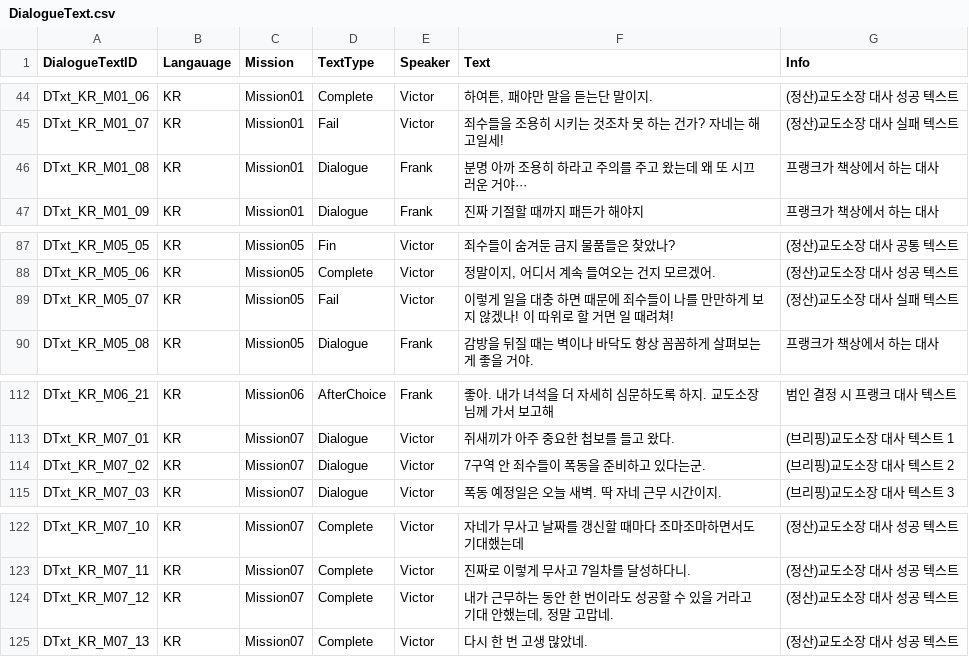
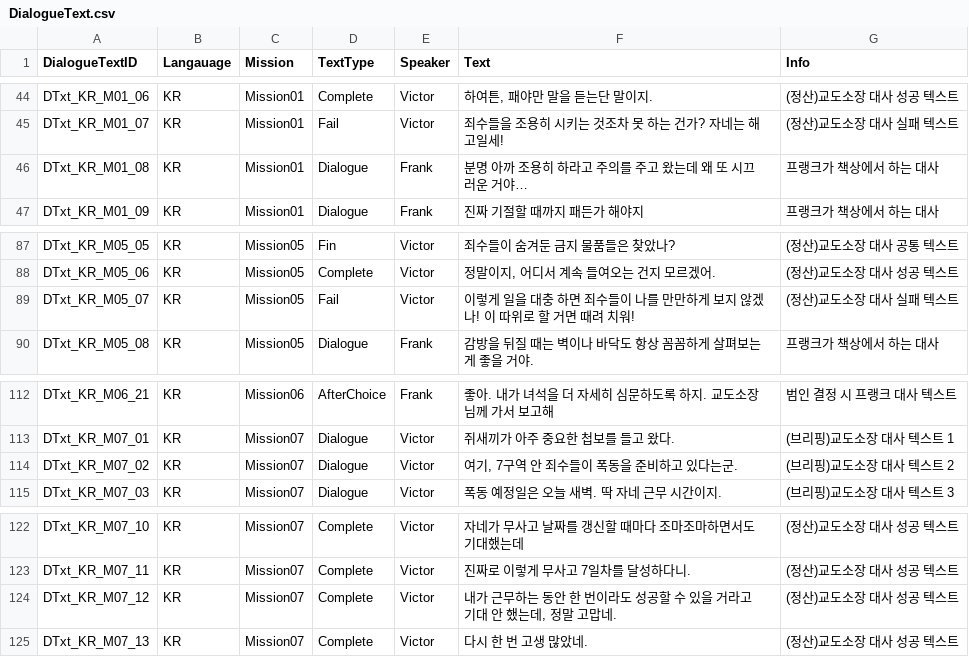
Before and after one commit to whoman4233/CanISleepTonightProject, a CSV file: Assets/07_Data/03_CSV/DialogueText.csv, drawn as a sheet; only a part is shown, gaps mark what is left out.

Commit message:
docs: DialogueText.csv 내 일부 텍스트 수정

```diff
--- a/Assets/07_Data/03_CSV/DialogueText.csv
+++ b/Assets/07_Data/03_CSV/DialogueText.csv
@@ -45,3 +45,3 @@ DTxt_KR_M01_06,KR,Mission01,Complete,Victor,"하여튼, 패야만 말을 듣는
 DTxt_KR_M01_07,KR,Mission01,Fail,Victor,죄수들을 조용히 시키는 것조차 못 하는 건가? 자네는 해고일세!,(정산)교도소장 대사 실패 텍스트
-DTxt_KR_M01_08,KR,Mission01,Dialogue,Frank,분명 아까 조용히 하라고 주의를 주고 왔는데 왜 또 시끄러운 거야···,프랭크가 책상에서 하는 대사
+DTxt_KR_M01_08,KR,Mission01,Dialogue,Frank,분명 아까 조용히 하라고 주의를 주고 왔는데 왜 또 시끄러운 거야…,프랭크가 책상에서 하는 대사
 DTxt_KR_M01_09,KR,Mission01,Dialogue,Frank,진짜 기절할 때까지 패든가 해야지,프랭크가 책상에서 하는 대사
@@ -88,3 +88,3 @@ DTxt_KR_M05_05,KR,Mission05,Fin,Victor,죄수들이 숨겨둔 금지 물품들
 DTxt_KR_M05_06,KR,Mission05,Complete,Victor,"정말이지, 어디서 계속 들여오는 건지 모르겠어.",(정산)교도소장 대사 성공 텍스트
-DTxt_KR_M05_07,KR,Mission05,Fail,Victor,이렇게 일을 대충 하면 때문에 죄수들이 나를 만만하게 보지 않겠나! 이 따위로 할 거면 일 때려쳐!,(정산)교도소장 대사 실패 텍스트
+DTxt_KR_M05_07,KR,Mission05,Fail,Victor,이렇게 일을 대충 하면 죄수들이 나를 만만하게 보지 않겠나! 이 따위로 할 거면 때려 치워!,(정산)교도소장 대사 실패 텍스트
 DTxt_KR_M05_08,KR,Mission05,Dialogue,Frank,감방을 뒤질 때는 벽이나 바닥도 항상 꼼꼼하게 살펴보는 게 좋을 거야.,프랭크가 책상에서 하는 대사
@@ -113,3 +113,3 @@ DTxt_KR_M06_21,KR,Mission06,AfterChoice,Frank,좋아. 내가 녀석을 더 자
 DTxt_KR_M07_01,KR,Mission07,Dialogue,Victor,쥐새끼가 아주 중요한 첩보를 들고 왔다.,(브리핑)교도소장 대사 텍스트 1
-DTxt_KR_M07_02,KR,Mission07,Dialogue,Victor,7구역 안 죄수들이 폭동을 준비하고 있다는군.,(브리핑)교도소장 대사 텍스트 2
+DTxt_KR_M07_02,KR,Mission07,Dialogue,Victor,"여기, 7구역 안 죄수들이 폭동을 준비하고 있다는군.",(브리핑)교도소장 대사 텍스트 2
 DTxt_KR_M07_03,KR,Mission07,Dialogue,Victor,폭동 예정일은 오늘 새벽. 딱 자네 근무 시간이지.,(브리핑)교도소장 대사 텍스트 3
@@ -123,3 +123,3 @@ DTxt_KR_M07_10,KR,Mission07,Complete,Victor,자네가 무사고 날짜를 갱신
 DTxt_KR_M07_11,KR,Mission07,Complete,Victor,진짜로 이렇게 무사고 7일차를 달성하다니.,(정산)교도소장 대사 성공 텍스트
-DTxt_KR_M07_12,KR,Mission07,Complete,Victor,"내가 근무하는 동안 한 번이라도 성공할 수 있을 거라고 기대 안했는데, 정말 고맙네.",(정산)교도소장 대사 성공 텍스트
+DTxt_KR_M07_12,KR,Mission07,Complete,Victor,"내가 근무하는 동안 한 번이라도 성공할 수 있을 거라고 기대 안 했는데, 정말 고맙네.",(정산)교도소장 대사 성공 텍스트
 DTxt_KR_M07_13,KR,Mission07,Complete,Victor,다시 한 번 고생 많았네.,(정산)교도소장 대사 성공 텍스트
```
